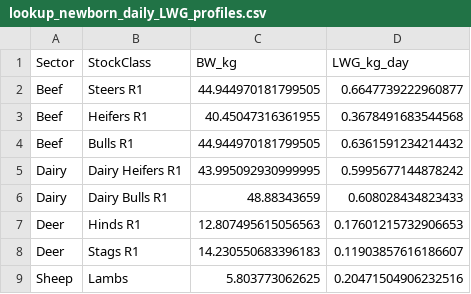
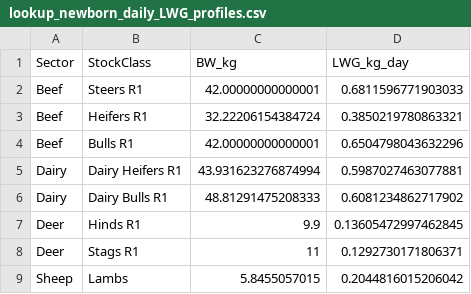
Before and after one commit to Ministry-for-Primary-Industries/FarmEmissionsModel, a CSV file: src/lookups/lookup_newborn_daily_LWG_profiles.csv, drawn as a sheet.

```diff
--- a/src/lookups/lookup_newborn_daily_LWG_profiles.csv
+++ b/src/lookups/lookup_newborn_daily_LWG_profiles.csv
@@ -1,9 +1,9 @@
 Sector,StockClass,BW_kg,LWG_kg_day
-Beef,Steers R1,44.944970181799505,0.6647739222960877
-Beef,Heifers R1,40.45047316361955,0.3678491683544568
-Beef,Bulls R1,44.944970181799505,0.6361591234214432
-Dairy,Dairy Heifers R1,43.995092930999995,0.5995677144878242
-Dairy,Dairy Bulls R1,48.88343659,0.608028434823433
-Deer,Hinds R1,12.807495615056563,0.17601215732906653
-Deer,Stags R1,14.230550683396183,0.11903857616186607
-Sheep,Lambs,5.803773062625,0.20471504906232516
+Beef,Steers R1,42.00000000000001,0.6811596771903033
+Beef,Heifers R1,32.22206154384724,0.3850219780863321
+Beef,Bulls R1,42.00000000000001,0.6504798043632296
+Dairy,Dairy Heifers R1,43.931623276874994,0.5987027463077881
+Dairy,Dairy Bulls R1,48.81291475208333,0.6081234862717902
+Deer,Hinds R1,9.9,0.13605472997462845
+Deer,Stags R1,11,0.1292730171806371
+Sheep,Lambs,5.8455057015,0.2044816015206042
```
Also changed, not shown: src/lookups/lookup_assumedParameters.csv, 5 other files.
